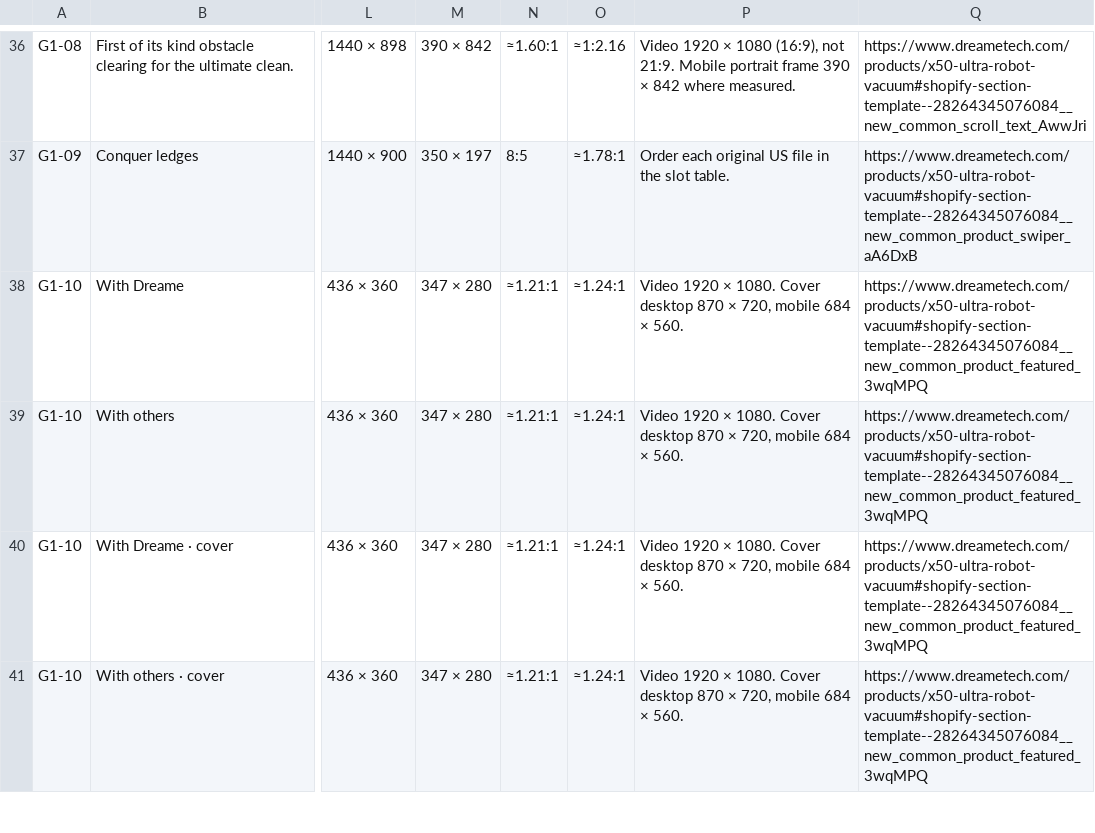
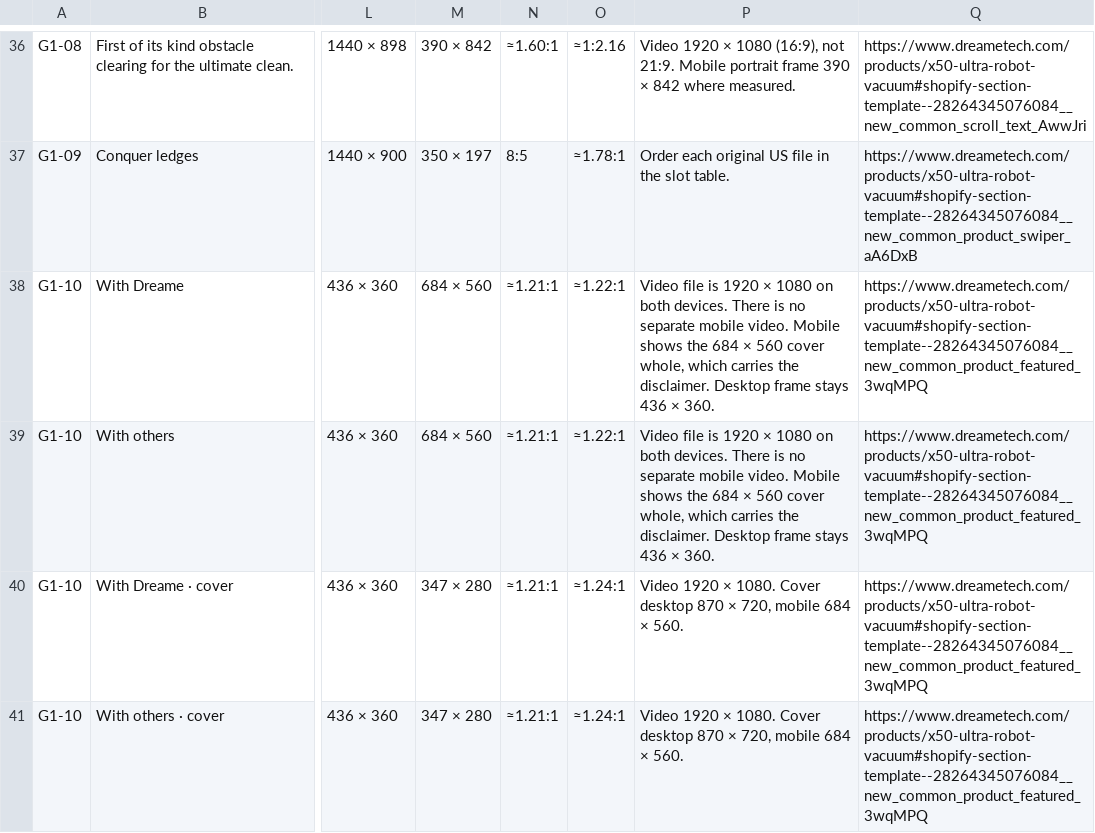
Before and after one commit to danielnguyen241/dreame-theme-handbook, a CSV file: public/g1/media.csv, drawn as a sheet; only a part is shown, gaps mark what is left out; the diff names each change by its address in the sheet, - before the commit and + after, or states it on an @@ line.

```diff
--- a/public/g1/media.csv
+++ b/public/g1/media.csv
-M38:M39: 347 × 280
+M38:M39: 684 × 560
-O38:O39: ≈1.24:1
+O38:O39: ≈1.22:1
-P38:P39: Video 1920 × 1080. Cover desktop 870 × 720, mobile 684 × 560.
+P38:P39: Video file is 1920 × 1080 on both devices. There is no separate mobile video. Mobile shows the 684 × 560 cover whole, which carries the disclaimer. Desktop frame stays 436 × 360.
```
Also changed, not shown: public/g1/media.vi.csv, public/g1/us-design-order.csv, 6 other files.
